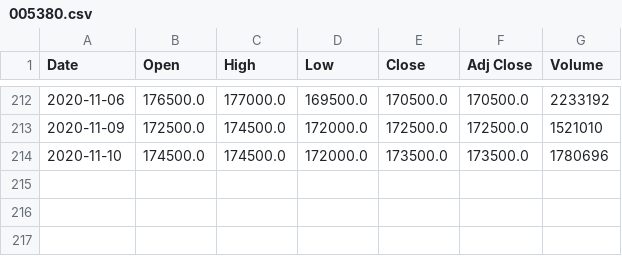
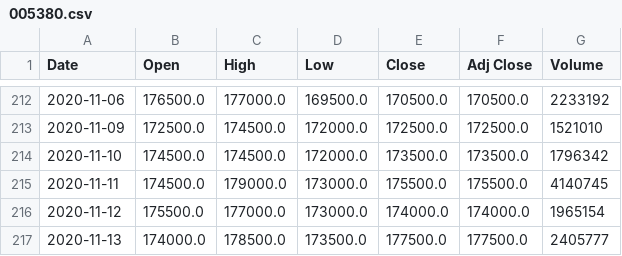
Before and after one commit to ckdgus0204/new_ant, a CSV file: data/005380.csv, drawn as a sheet; only a part is shown, gaps mark what is left out.

```diff
--- a/data/005380.csv
+++ b/data/005380.csv
@@ -213,2 +213,5 @@ Date,Open,High,Low,Close,Adj Close,Volume
 2020-11-09,172500.0,174500.0,172000.0,172500.0,172500.0,1521010
-2020-11-10,174500.0,174500.0,172000.0,173500.0,173500.0,1780696
+2020-11-10,174500.0,174500.0,172000.0,173500.0,173500.0,1796342
+2020-11-11,174500.0,179000.0,173000.0,175500.0,175500.0,4140745
+2020-11-12,175500.0,177000.0,173000.0,174000.0,174000.0,1965154
+2020-11-13,174000.0,178500.0,173500.0,177500.0,177500.0,2405777
```
Also changed, not shown: data/005490.csv, data/028260.csv, 38 other files.
